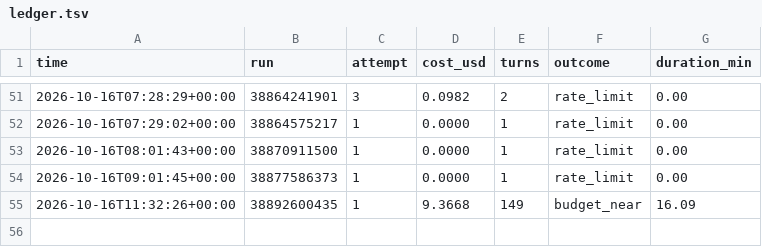
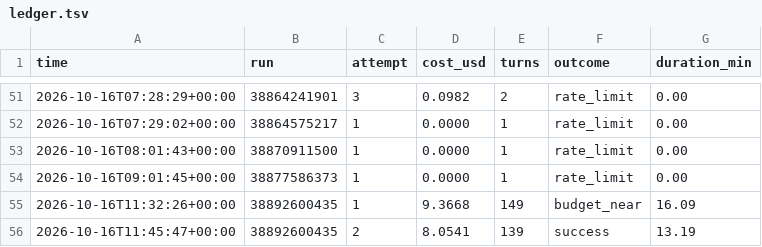
Before and after one commit to lee-coarasco/sevents-os, a TSV file: usage/ledger.tsv, drawn as a sheet; only a part is shown, gaps mark what is left out; the diff names each change by its address in the sheet, - before the commit and + after, or states it on an @@ line.

```diff
--- a/usage/ledger.tsv
+++ b/usage/ledger.tsv
+row 56: 2026-10-16T11:45:47+00:00 | 38892600435 | 2 | 8.0541 | 139 | success | 13.19
```
